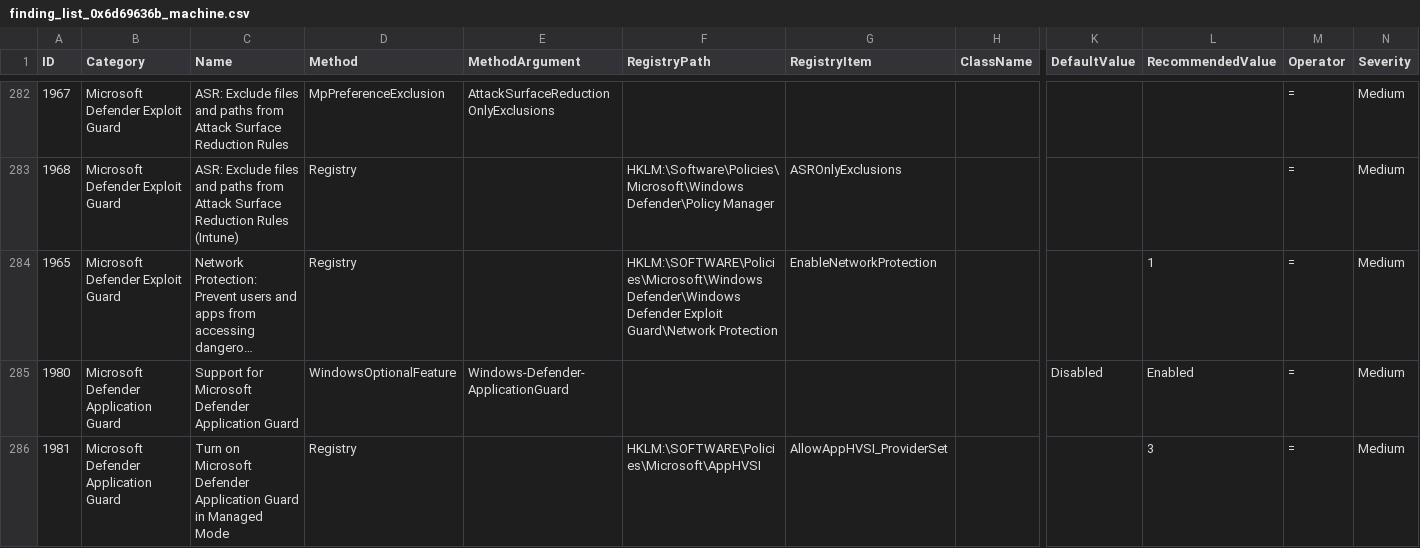
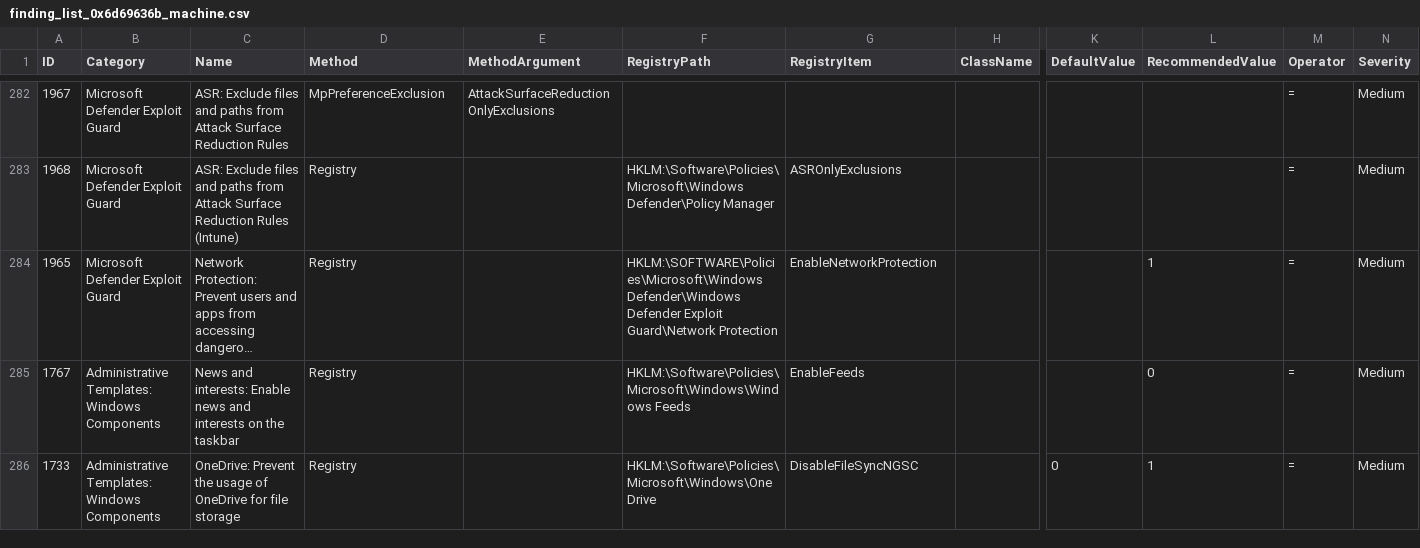
Before and after one commit to scipag/HardeningKitty, a CSV file: lists/finding_list_0x6d69636b_machine.csv, drawn as a sheet; only a part is shown, gaps mark what is left out; the shorter side is filled out with more unchanged rows; long unchanged cells end in …; rows hold the shown columns only; the diff covers the shown part only; the diff names each change by its address in the sheet, - before the commit and + after, or states it on an @@ line.

```diff
--- a/lists/finding_list_0x6d69636b_machine.csv
+++ b/lists/finding_list_0x6d69636b_machine.csv
-row 285: 1980 | Microsoft Defender Application Guard | Support for Microsoft Defender Application Guard | WindowsOptionalFeature | Windows-Defender-ApplicationGuard |  |  |  | Disabled | Enabled | = | Medium
-row 286: 1981 | Microsoft Defender Application Guard | Turn on Microsoft Defender Application Guard in Managed Mode | Registry |  | HKLM:\SOFTWARE\Policies\Microsoft\AppHVSI | AllowAppHVSI_ProviderSet |  |  | 3 | = | Medium
```
Also changed, not shown: 1 removed row and 3 edited cells elsewhere in this file, lists/finding_list_0x6d69636b_user.csv, lists/finding_list_microsoft_windows_tls_future.csv, 45 other files.
